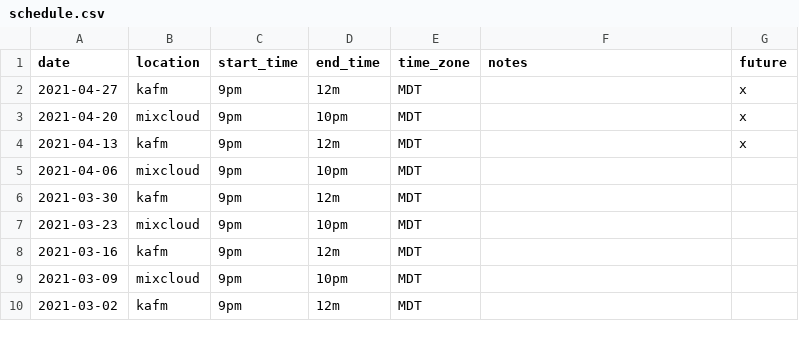
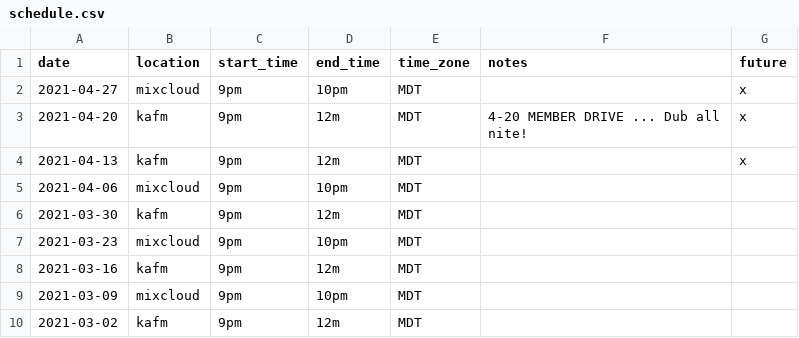
Before and after one commit to ubikorp/lacking.org, a CSV file: _data/schedule.csv, drawn as a sheet; only a part is shown.

Commit message:
Update schedule

```diff
--- a/_data/schedule.csv
+++ b/_data/schedule.csv
@@ -1,4 +1,4 @@
 date,location,start_time,end_time,time_zone,notes,future
-2021-04-27,kafm,9pm,12m,MDT,,x
-2021-04-20,mixcloud,9pm,10pm,MDT,,x
+2021-04-27,mixcloud,9pm,10pm,MDT,,x
+2021-04-20,kafm,9pm,12m,MDT,4-20 MEMBER DRIVE ... Dub all nite!,x
 2021-04-13,kafm,9pm,12m,MDT,,x
```
Also changed, not shown: 1 other file.
